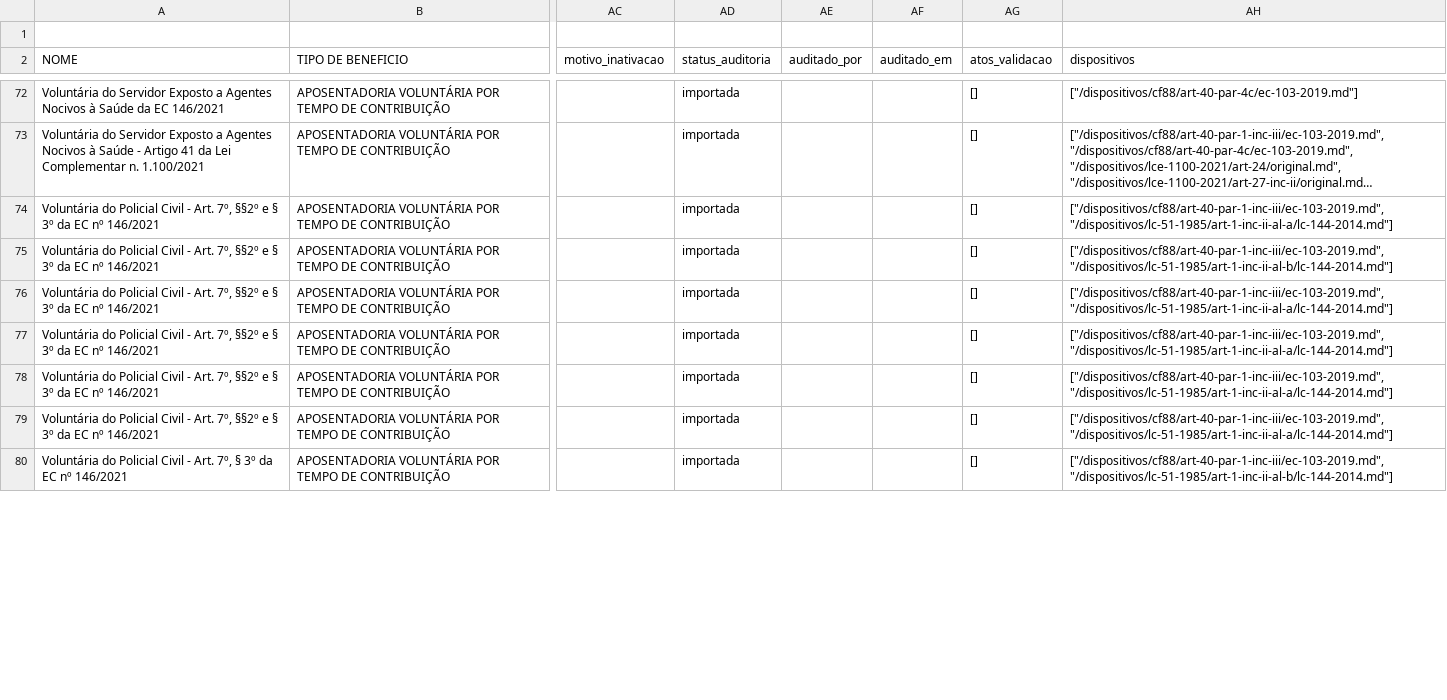
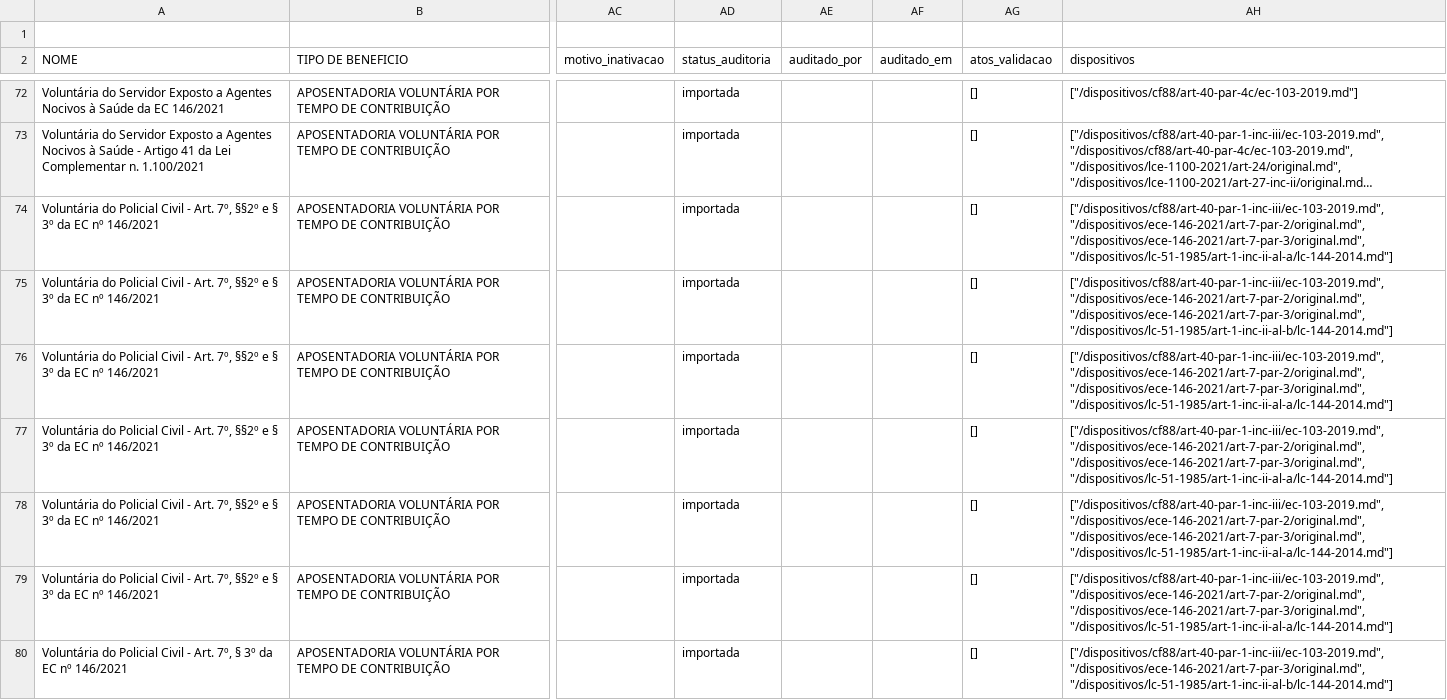
Before and after one commit to franklinbaldo/sisprev, a CSV file: data/regras-sisprev.csv, drawn as a sheet; only a part is shown, gaps mark what is left out; long unchanged cells end in …; the diff covers the shown part only; the diff names each change by its address in the sheet, - before the commit and + after, or states it on an @@ line.

```diff
--- a/data/regras-sisprev.csv
+++ b/data/regras-sisprev.csv
-AH74 (dispositivos): ["/dispositivos/cf88/art-40-par-1-inc-iii/ec-103-2019.md", "/dispositivos/lc-51-1985/art-1-inc-ii-al-a/lc-144-2014.md"]
+AH74 (dispositivos): ["/dispositivos/cf88/art-40-par-1-inc-iii/ec-103-2019.md", "/dispositivos/ece-146-2021/art-7-par-2/original.md", "/dispositivos/ece-146-2021/art-7-par-3/original.md", "/dispositivos/lc-51-1985/art-1-inc-ii-al-a/lc-144-2014.md"]
-AH75 (dispositivos): ["/dispositivos/cf88/art-40-par-1-inc-iii/ec-103-2019.md", "/dispositivos/lc-51-1985/art-1-inc-ii-al-b/lc-144-2014.md"]
+AH75 (dispositivos): ["/dispositivos/cf88/art-40-par-1-inc-iii/ec-103-2019.md", "/dispositivos/ece-146-2021/art-7-par-2/original.md", "/dispositivos/ece-146-2021/art-7-par-3/original.md", "/dispositivos/lc-51-1985/art-1-inc-ii-al-b/lc-144-2014.md"]
-AH76:AH79 (dispositivos): ["/dispositivos/cf88/art-40-par-1-inc-iii/ec-103-2019.md", "/dispositivos/lc-51-1985/art-1-inc-ii-al-a/lc-144-2014.md"]
+AH76:AH79 (dispositivos): ["/dispositivos/cf88/art-40-par-1-inc-iii/ec-103-2019.md", "/dispositivos/ece-146-2021/art-7-par-2/original.md", "/dispositivos/ece-146-2021/art-7-par-3/original.md", "/dispositivos/lc-51-1985/art-1-inc-ii-al-a/lc-144-2014.md"]
-AH80 (dispositivos): ["/dispositivos/cf88/art-40-par-1-inc-iii/ec-103-2019.md", "/dispositivos/lc-51-1985/art-1-inc-ii-al-b/lc-144-2014.md"]
+AH80 (dispositivos): ["/dispositivos/cf88/art-40-par-1-inc-iii/ec-103-2019.md", "/dispositivos/ece-146-2021/art-7-par-3/original.md", "/dispositivos/lc-51-1985/art-1-inc-ii-al-b/lc-144-2014.md"]
```
Also changed, not shown: 6 edited cells elsewhere in this file, 18 other files.
